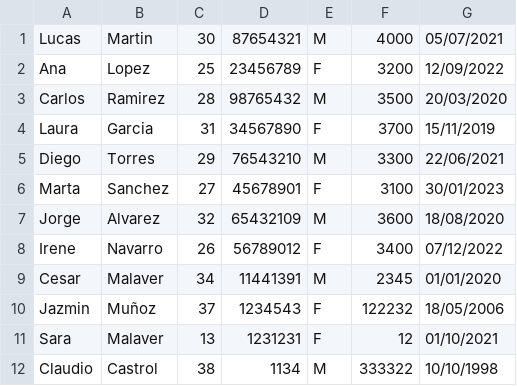
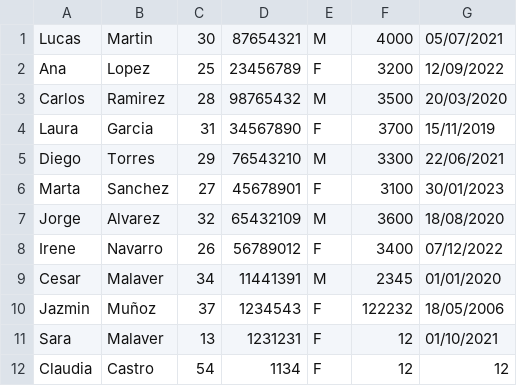
Before and after one commit to cesarrmalaver/GestionEmpleados_TT, a CSV file: datos/datos_empleados.csv, drawn as a sheet; removed rows and columns are numbered as before the commit, all else as after; the diff names each change by its address in the sheet, - before the commit and + after, or states it on an @@ line.

```diff
--- a/datos/datos_empleados.csv
+++ b/datos/datos_empleados.csv
-row 12: Claudio | Castrol | 38 | 1134 | M | 333322 | 10/10/1998
+row 12: Claudia | Castro | 54 | 1134 | F | 12 | 12
```
Also changed, not shown: 1 other file.
